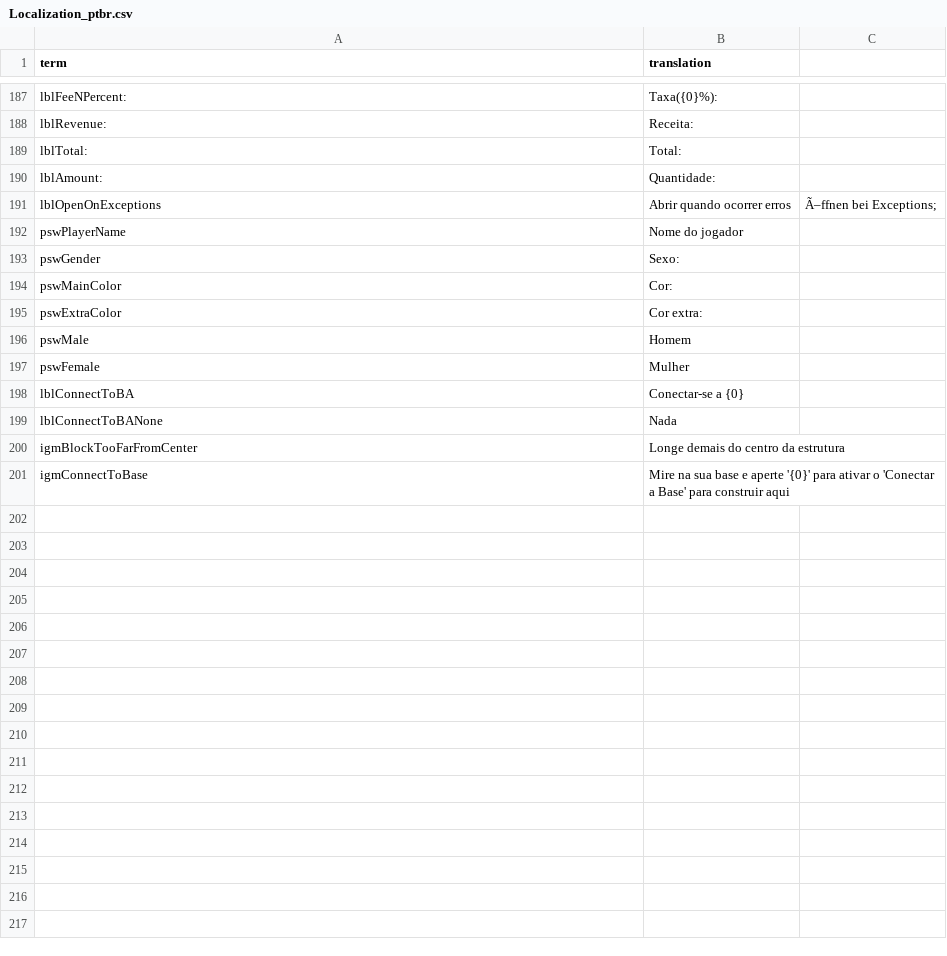
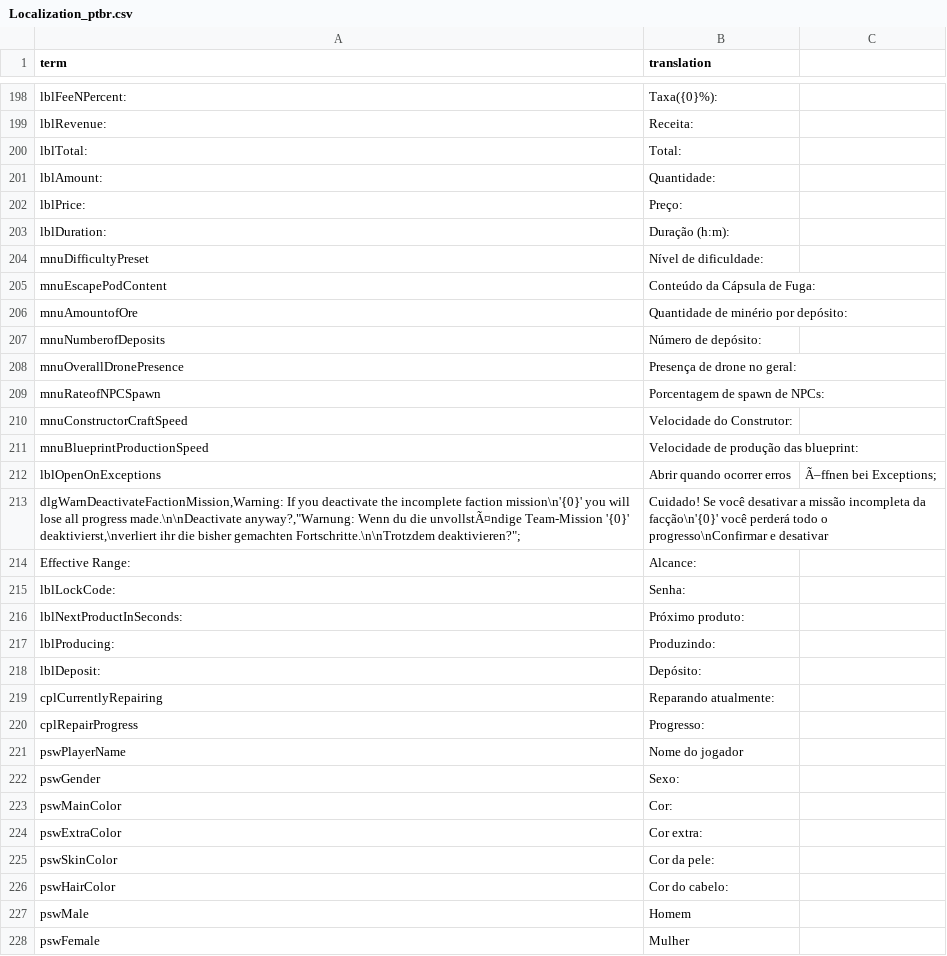
Before and after one commit to dipievil/EmpyrionTranslator, a CSV file: Localization_ptbr.csv, drawn as a sheet; only a part is shown, gaps mark what is left out; the shorter side is filled out with more unchanged rows; the diff covers the shown part only.

Commit message:
Update Localization_ptbr.csv (POEditor.com)

```diff
--- a/Localization_ptbr.csv
+++ b/Localization_ptbr.csv
@@ -190,3 +201,21 @@ lblTotal:,Total:,
 lblAmount:,Quantidade:,
+lblPrice:,Preço:,
+lblDuration:,"Duração (h:m):",
+mnuDifficultyPreset,"Nível de dificuldade:",
+mnuEscapePodContent,"Conteúdo da Cápsula de Fuga:",
+mnuAmountofOre,"Quantidade de minério por depósito:",
+mnuNumberofDeposits,"Número de depósito:",
+mnuOverallDronePresence,"Presença de drone no geral:",
+mnuRateofNPCSpawn,"Porcentagem de spawn de NPCs:",
+mnuConstructorCraftSpeed,"Velocidade do Construtor:",
+mnuBlueprintProductionSpeed,"Velocidade de produção das blueprint:",
 lblOpenOnExceptions,"Abrir quando ocorrer erros","Ã–ffnen bei Exceptions;"
+"dlgWarnDeactivateFactionMission,Warning: If you deactivate the incomplete faction mission\n'{0}' you will lose all progress made.\n\nDeactivate anyway?,""Warnung: Wenn du die unvollstÃ¤ndige Team-Mission '{0}' deaktivierst,\nverliert ihr die bisher gemachten Fortschritte.\n\nTrotzdem deaktivieren?"";","Cuidado! Se você desativar a missão incompleta da facção\n'{0}' você perderá todo o progresso\nConfirmar e desativar",
+"Effective Range:",Alcance:,
+lblLockCode:,Senha:,
+lblNextProductInSeconds:,"Próximo produto:",
+lblProducing:,Produzindo:,
+lblDeposit:,Depósito:,
+cplCurrentlyRepairing,"Reparando atualmente:",
+cplRepairProgress,Progresso:,
 pswPlayerName,"Nome do jogador",
@@ -195,2 +224,4 @@ pswMainColor,Cor:,
 pswExtraColor,"Cor extra:",
+pswSkinColor,"Cor da pele:",
+pswHairColor,"Cor do cabelo:",
 pswMale,Homem,
```
Also changed, not shown: 12 added rows elsewhere in this file.
